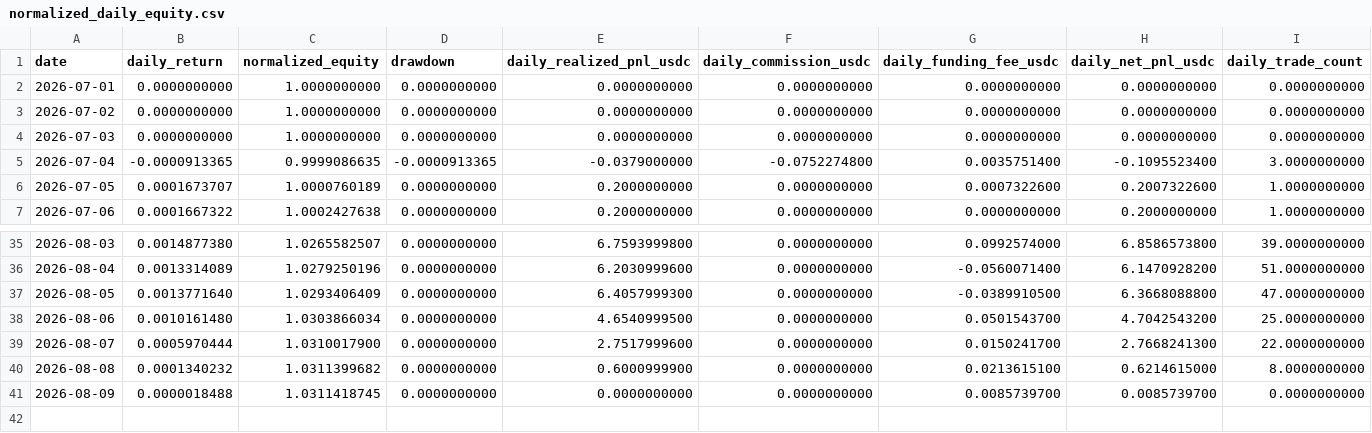
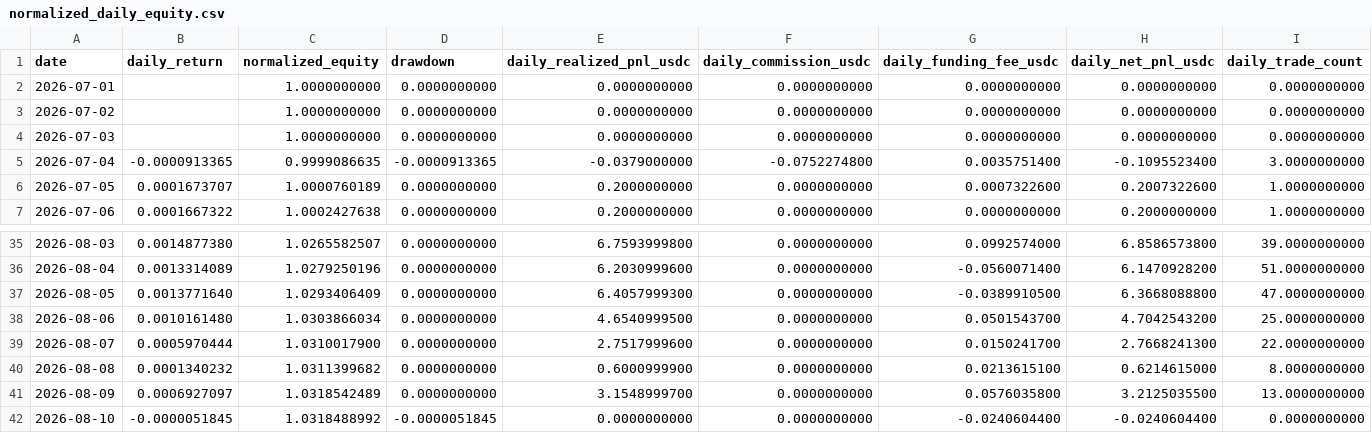
Before and after one commit to SmoosQ/portfolio-track-record, a CSV file: data/processed/normalized_daily_equity.csv, drawn as a sheet; only a part is shown, gaps mark what is left out.

Commit message:
chore: update USDC performance

```diff
--- a/data/processed/normalized_daily_equity.csv
+++ b/data/processed/normalized_daily_equity.csv
@@ -1,5 +1,5 @@
 date,daily_return,normalized_equity,drawdown,daily_realized_pnl_usdc,daily_commission_usdc,daily_funding_fee_usdc,daily_net_pnl_usdc,daily_trade_count
-2026-07-01,0.0000000000,1.0000000000,0.0000000000,0.0000000000,0.0000000000,0.0000000000,0.0000000000,0.0000000000
-2026-07-02,0.0000000000,1.0000000000,0.0000000000,0.0000000000,0.0000000000,0.0000000000,0.0000000000,0.0000000000
-2026-07-03,0.0000000000,1.0000000000,0.0000000000,0.0000000000,0.0000000000,0.0000000000,0.0000000000,0.0000000000
+2026-07-01,,1.0000000000,0.0000000000,0.0000000000,0.0000000000,0.0000000000,0.0000000000,0.0000000000
+2026-07-02,,1.0000000000,0.0000000000,0.0000000000,0.0000000000,0.0000000000,0.0000000000,0.0000000000
+2026-07-03,,1.0000000000,0.0000000000,0.0000000000,0.0000000000,0.0000000000,0.0000000000,0.0000000000
 2026-07-04,-0.0000913365,0.9999086635,-0.0000913365,-0.0379000000,-0.0752274800,0.0035751400,-0.1095523400,3.0000000000
@@ -40,2 +40,3 @@ date,daily_return,normalized_equity,drawdown,daily_realized_pnl_usdc,daily_commi
 2026-08-08,0.0001340232,1.0311399682,0.0000000000,0.6000999900,0.0000000000,0.0213615100,0.6214615000,8.0000000000
-2026-08-09,0.0000018488,1.0311418745,0.0000000000,0.0000000000,0.0000000000,0.0085739700,0.0085739700,0.0000000000
+2026-08-09,0.0006927097,1.0318542489,0.0000000000,3.1548999700,0.0000000000,0.0576035800,3.2125035500,13.0000000000
+2026-08-10,-0.0000051845,1.0318488992,-0.0000051845,0.0000000000,0.0000000000,-0.0240604400,-0.0240604400,0.0000000000
```
Also changed, not shown: 8 other files.
